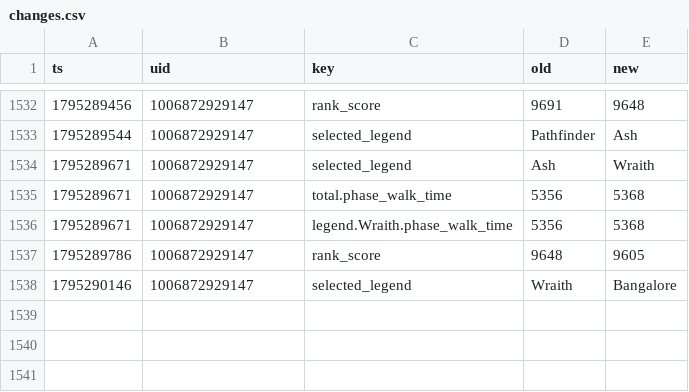
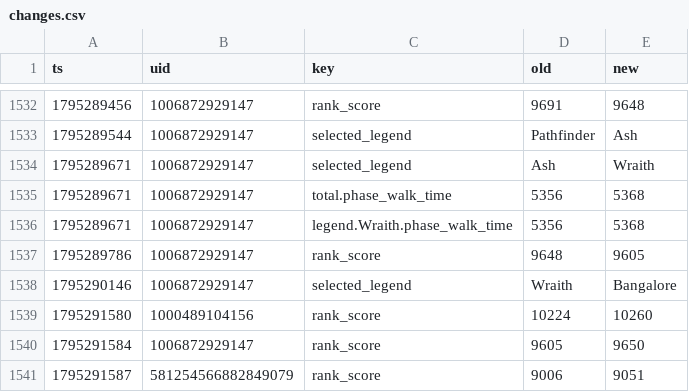
Before and after one commit to lukeapples/apex-tracker, a CSV file: changes.csv, drawn as a sheet; only a part is shown, gaps mark what is left out; the diff names each change by its address in the sheet, - before the commit and + after, or states it on an @@ line.

```diff
--- a/changes.csv
+++ b/changes.csv
+row 1539: 1795291580 | 1000489104156 | rank_score | 10224 | 10260
+row 1540: 1795291584 | 1006872929147 | rank_score | 9605 | 9650
+row 1541: 1795291587 | 581254566882849079 | rank_score | 9006 | 9051
```
Also changed, not shown: 1 other file.
